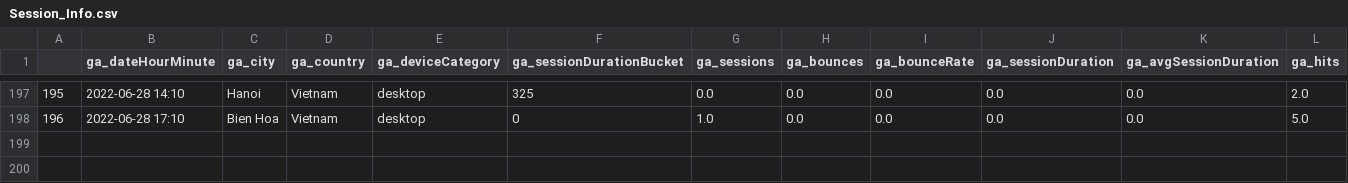
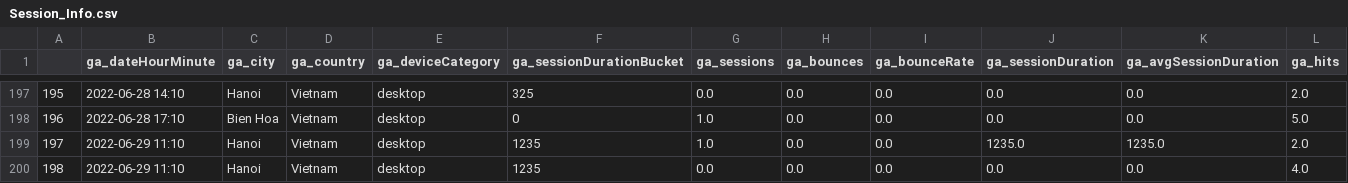
Before and after one commit to NgoQuangPhuc273/Google-Analytics-ETL, a CSV file: files/Session_Info.csv, drawn as a sheet; only a part is shown, gaps mark what is left out; the diff names each change by its address in the sheet, - before the commit and + after, or states it on an @@ line.

```diff
--- a/files/Session_Info.csv
+++ b/files/Session_Info.csv
+row 199: 197 | 2022-06-29 11:10 | Hanoi | Vietnam | desktop | 1235 | 1.0 | 0.0 | 0.0 | 1235.0 | 1235.0 | 2.0
+row 200: 198 | 2022-06-29 11:10 | Hanoi | Vietnam | desktop | 1235 | 0.0 | 0.0 | 0.0 | 0.0 | 0.0 | 4.0
```
Also changed, not shown: files/Page_General_Info.csv, files/User_Detailed_Info.csv, 7 other files.
